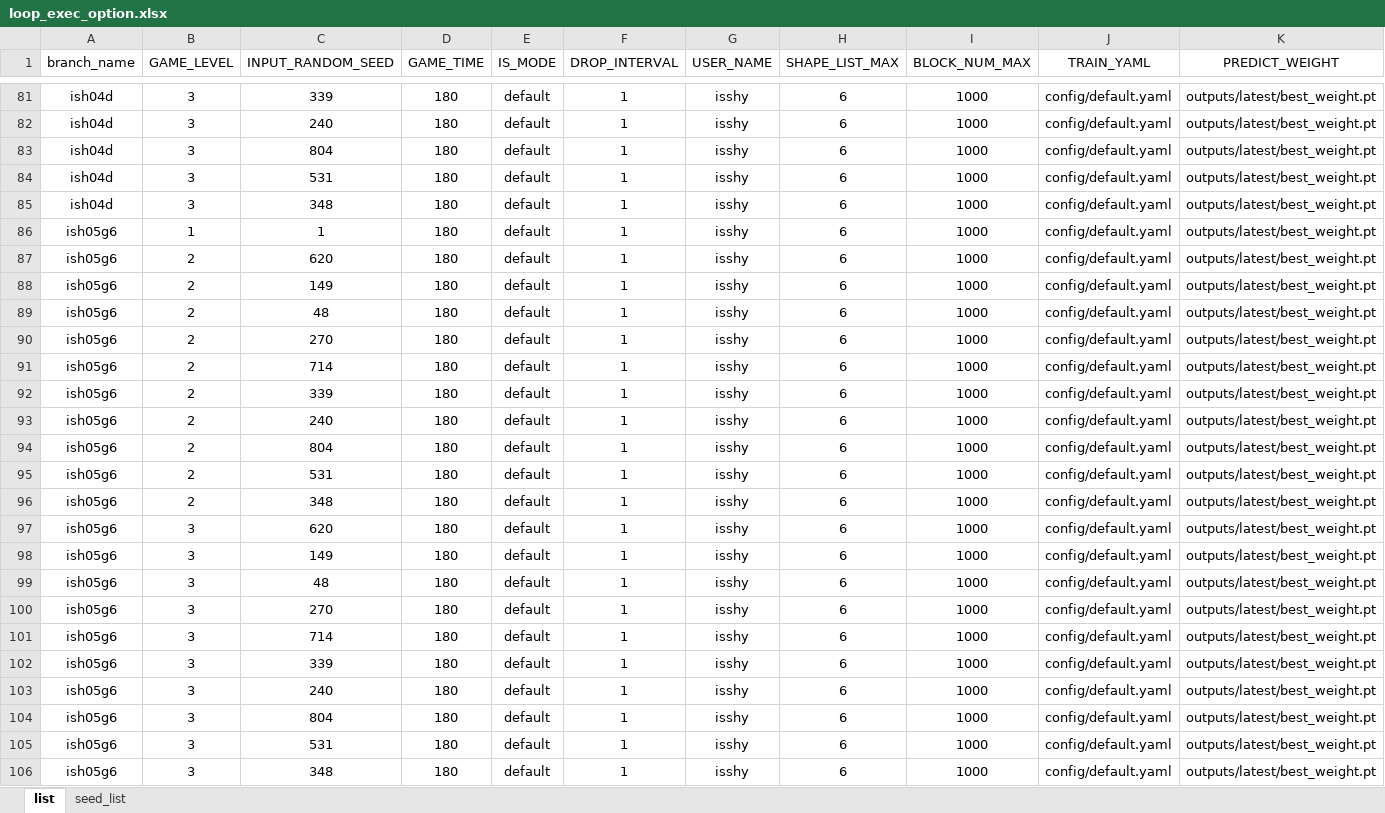
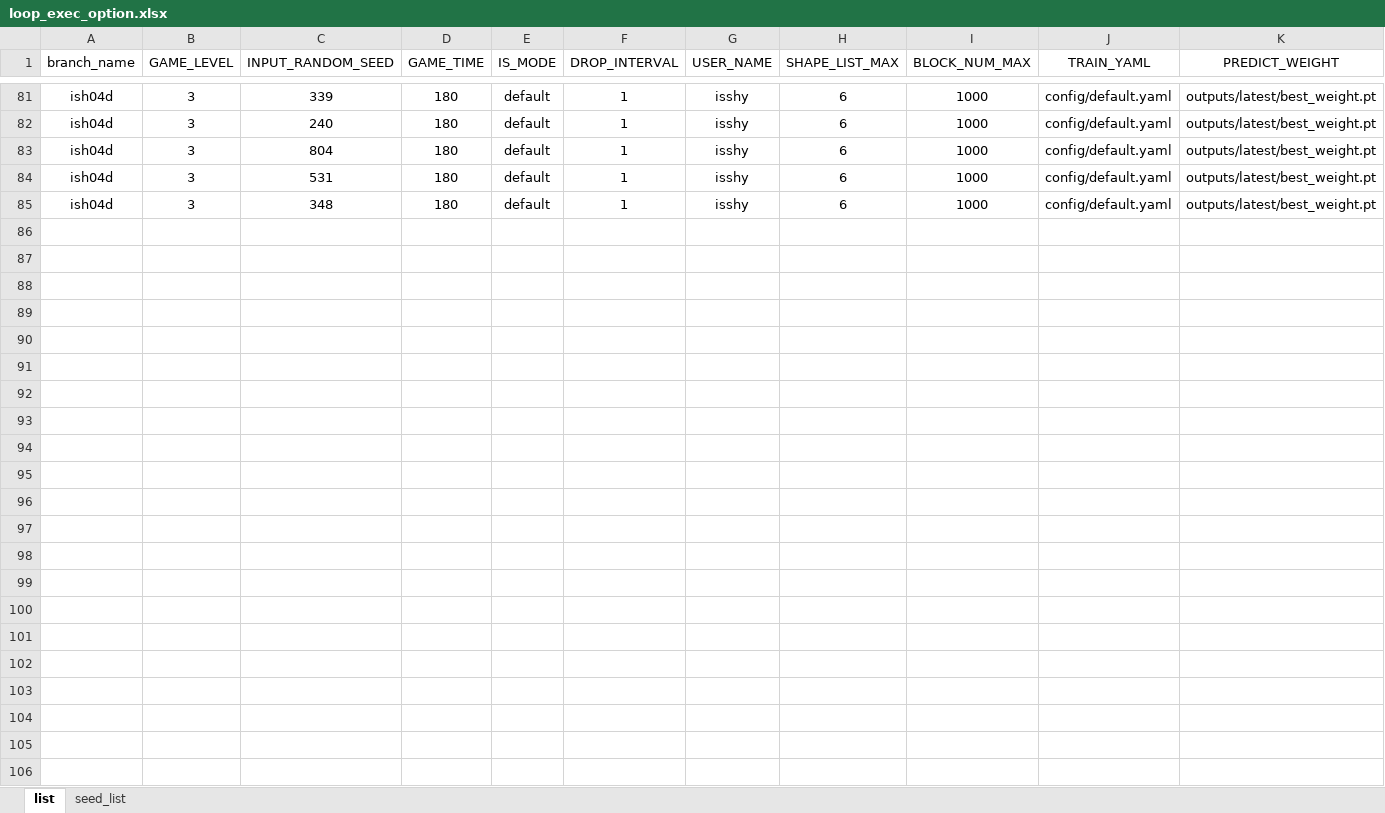
Before and after one commit to isshy-you/tetris, an Excel workbook: evaluation/loop_exec_option.xlsx, sheet list, drawn as a sheet; only a part is shown, gaps mark what is left out; values as stored, in another font and other column widths than the file's, no borders; rows hold the shown columns only; the diff names each change by its address in the sheet, - before the commit and + after, or states it on an @@ line.

Commit message:
* decrease loop_exec list

```diff
--- a/evaluation/loop_exec_option.xlsx (sheet list)
+++ b/evaluation/loop_exec_option.xlsx (sheet list)
-row 86: ish05g6 | 1 | 1 | 180 | default | 1 | isshy | 6 | 1000 | config/default.yaml | outputs/latest/best_weight.pt
-row 87: ish05g6 | 2 | 620 | 180 | default | 1 | isshy | 6 | 1000 | config/default.yaml | outputs/latest/best_weight.pt
-row 88: ish05g6 | 2 | 149 | 180 | default | 1 | isshy | 6 | 1000 | config/default.yaml | outputs/latest/best_weight.pt
-row 89: ish05g6 | 2 | 48 | 180 | default | 1 | isshy | 6 | 1000 | config/default.yaml | outputs/latest/best_weight.pt
-row 90: ish05g6 | 2 | 270 | 180 | default | 1 | isshy | 6 | 1000 | config/default.yaml | outputs/latest/best_weight.pt
-row 91: ish05g6 | 2 | 714 | 180 | default | 1 | isshy | 6 | 1000 | config/default.yaml | outputs/latest/best_weight.pt
-row 92: ish05g6 | 2 | 339 | 180 | default | 1 | isshy | 6 | 1000 | config/default.yaml | outputs/latest/best_weight.pt
-row 93: ish05g6 | 2 | 240 | 180 | default | 1 | isshy | 6 | 1000 | config/default.yaml | outputs/latest/best_weight.pt
-row 94: ish05g6 | 2 | 804 | 180 | default | 1 | isshy | 6 | 1000 | config/default.yaml | outputs/latest/best_weight.pt
-row 95: ish05g6 | 2 | 531 | 180 | default | 1 | isshy | 6 | 1000 | config/default.yaml | outputs/latest/best_weight.pt
-row 96: ish05g6 | 2 | 348 | 180 | default | 1 | isshy | 6 | 1000 | config/default.yaml | outputs/latest/best_weight.pt
-row 97: ish05g6 | 3 | 620 | 180 | default | 1 | isshy | 6 | 1000 | config/default.yaml | outputs/latest/best_weight.pt
-row 98: ish05g6 | 3 | 149 | 180 | default | 1 | isshy | 6 | 1000 | config/default.yaml | outputs/latest/best_weight.pt
-row 99: ish05g6 | 3 | 48 | 180 | default | 1 | isshy | 6 | 1000 | config/default.yaml | outputs/latest/best_weight.pt
-row 100: ish05g6 | 3 | 270 | 180 | default | 1 | isshy | 6 | 1000 | config/default.yaml | outputs/latest/best_weight.pt
-row 101: ish05g6 | 3 | 714 | 180 | default | 1 | isshy | 6 | 1000 | config/default.yaml | outputs/latest/best_weight.pt
-row 102: ish05g6 | 3 | 339 | 180 | default | 1 | isshy | 6 | 1000 | config/default.yaml | outputs/latest/best_weight.pt
-row 103: ish05g6 | 3 | 240 | 180 | default | 1 | isshy | 6 | 1000 | config/default.yaml | outputs/latest/best_weight.pt
-row 104: ish05g6 | 3 | 804 | 180 | default | 1 | isshy | 6 | 1000 | config/default.yaml | outputs/latest/best_weight.pt
-row 105: ish05g6 | 3 | 531 | 180 | default | 1 | isshy | 6 | 1000 | config/default.yaml | outputs/latest/best_weight.pt
-row 106: ish05g6 | 3 | 348 | 180 | default | 1 | isshy | 6 | 1000 | config/default.yaml | outputs/latest/best_weight.pt
```
Also changed, not shown: sheet seed_list.
